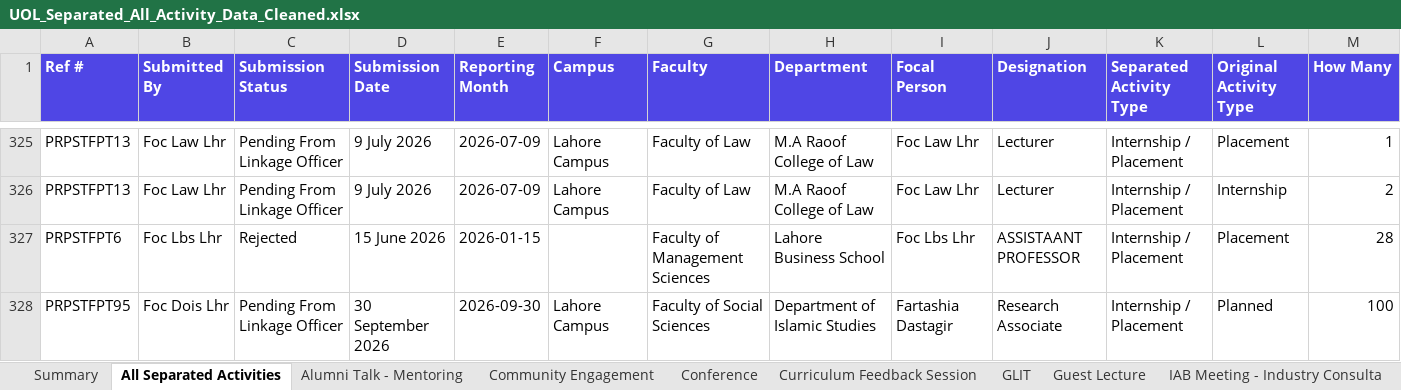
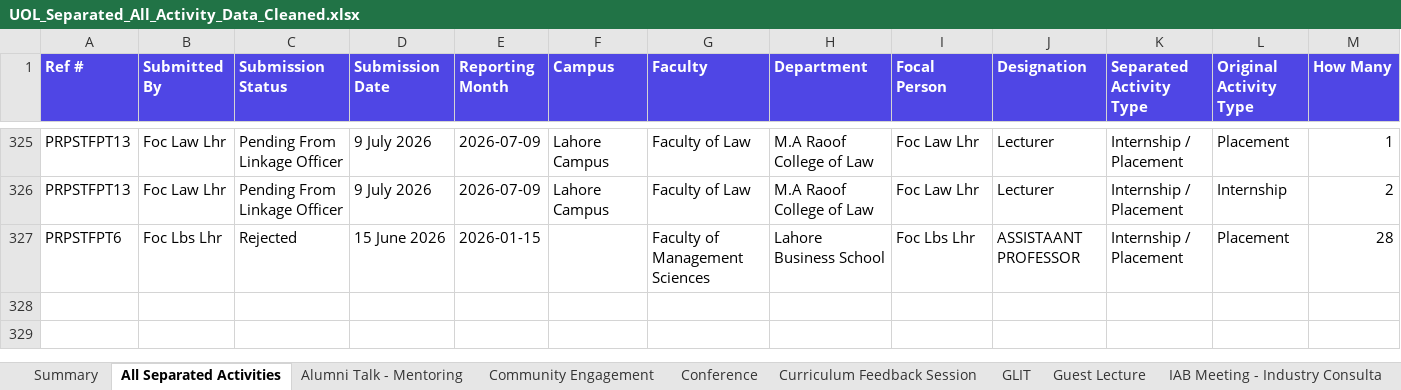
Before and after one commit to GMAC1231/New-UOL-2026, an Excel workbook: data/UOL_Separated_All_Activity_Data_Cleaned.xlsx, sheet All Separated Activities, drawn as a sheet; only a part is shown, gaps mark what is left out; values as stored, in another font and other column widths than the file's, no borders; rows hold the shown columns only; the diff names each change by its address in the sheet, - before the commit and + after, or states it on an @@ line.

```diff
--- a/data/UOL_Separated_All_Activity_Data_Cleaned.xlsx (sheet All Separated Activities)
+++ b/data/UOL_Separated_All_Activity_Data_Cleaned.xlsx (sheet All Separated Activities)
-row 328: PRPSTFPT95 | Foc Dois Lhr | Pending From Linkage Officer | 30 September 2026 | 2026-09-30 | Lahore Campus | Faculty of Social Sciences | Department of Islamic Studies | Fartashia Dastagir | Research Associate | Internship / Placement | Planned | 100
```
Also changed, not shown: sheet Internship-Placement, sheet Internship - Placement, sheet Planned - Section 4, sheet Summary, sheet New Data Added, other sheet tabs, 18 other files.
